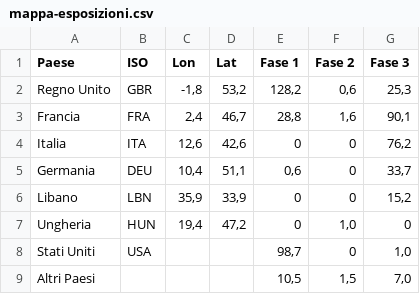
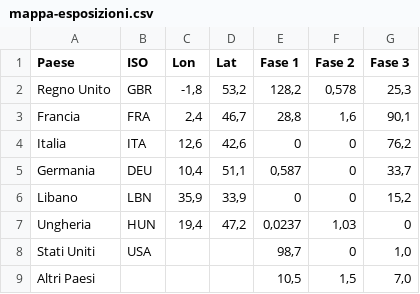
Before and after one commit to caterinamalanetto-star/campagna-qatar, a CSV file: data/mappa-esposizioni.csv, drawn as a sheet.

```diff
--- a/data/mappa-esposizioni.csv
+++ b/data/mappa-esposizioni.csv
@@ -1,8 +1,8 @@
 Paese;ISO;Lon;Lat;Fase 1;Fase 2;Fase 3
-Regno Unito;GBR;-1,8;53,2;128,2;0,6;25,3
+Regno Unito;GBR;-1,8;53,2;128,2;0,578;25,3
 Francia;FRA;2,4;46,7;28,8;1,6;90,1
 Italia;ITA;12,6;42,6;0;0;76,2
-Germania;DEU;10,4;51,1;0,6;0;33,7
+Germania;DEU;10,4;51,1;0,587;0;33,7
 Libano;LBN;35,9;33,9;0;0;15,2
-Ungheria;HUN;19,4;47,2;0;1,0;0
+Ungheria;HUN;19,4;47,2;0,0237;1,03;0
 Stati Uniti;USA;;;98,7;0;1,0
```
Also changed, not shown: 25 other files.
